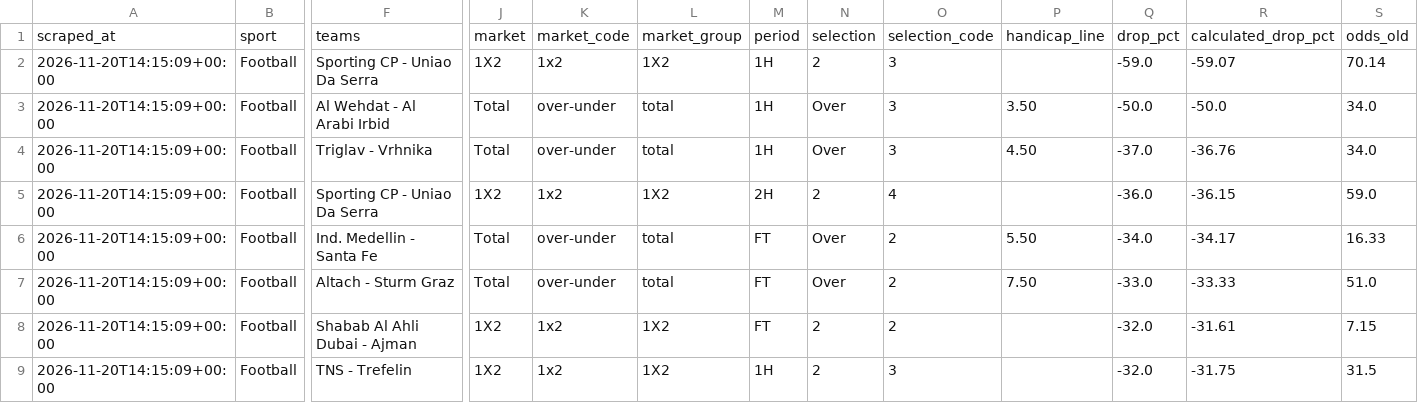
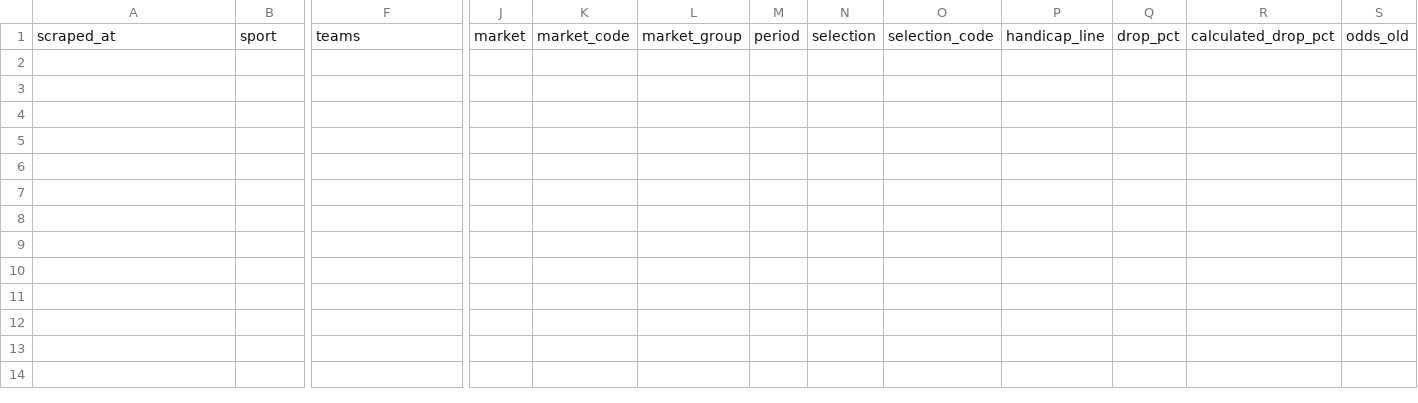
Before and after one commit to Yaretti/oddsportal-parser, a CSV file: data/oddsportal_latest.csv, drawn as a sheet; only a part is shown, gaps mark what is left out; rows hold the shown columns only; the diff names each change by its address in the sheet, - before the commit and + after, or states it on an @@ line.

```diff
--- a/data/oddsportal_latest.csv
+++ b/data/oddsportal_latest.csv
-row 2: 2026-11-20T14:15:09+00:00 | Football | Sporting CP - Uniao Da Serra | 1X2 | 1x2 | 1X2 | 1H | 2 | 3 |  | -59.0 | -59.07 | 70.14
-row 3: 2026-11-20T14:15:09+00:00 | Football | Al Wehdat - Al Arabi Irbid | Total | over-under | total | 1H | Over | 3 | 3.50 | -50.0 | -50.0 | 34.0
-row 4: 2026-11-20T14:15:09+00:00 | Football | Triglav - Vrhnika | Total | over-under | total | 1H | Over | 3 | 4.50 | -37.0 | -36.76 | 34.0
-row 5: 2026-11-20T14:15:09+00:00 | Football | Sporting CP - Uniao Da Serra | 1X2 | 1x2 | 1X2 | 2H | 2 | 4 |  | -36.0 | -36.15 | 59.0
-row 6: 2026-11-20T14:15:09+00:00 | Football | Ind. Medellin - Santa Fe | Total | over-under | total | FT | Over | 2 | 5.50 | -34.0 | -34.17 | 16.33
-row 7: 2026-11-20T14:15:09+00:00 | Football | Altach - Sturm Graz | Total | over-under | total | FT | Over | 2 | 7.50 | -33.0 | -33.33 | 51.0
-row 8: 2026-11-20T14:15:09+00:00 | Football | Shabab Al Ahli Dubai - Ajman | 1X2 | 1x2 | 1X2 | FT | 2 | 2 |  | -32.0 | -31.61 | 7.15
-row 9: 2026-11-20T14:15:09+00:00 | Football | TNS - Trefelin | 1X2 | 1x2 | 1X2 | 1H | 2 | 3 |  | -32.0 | -31.75 | 31.5
```
Also changed, not shown: 3 other files.
